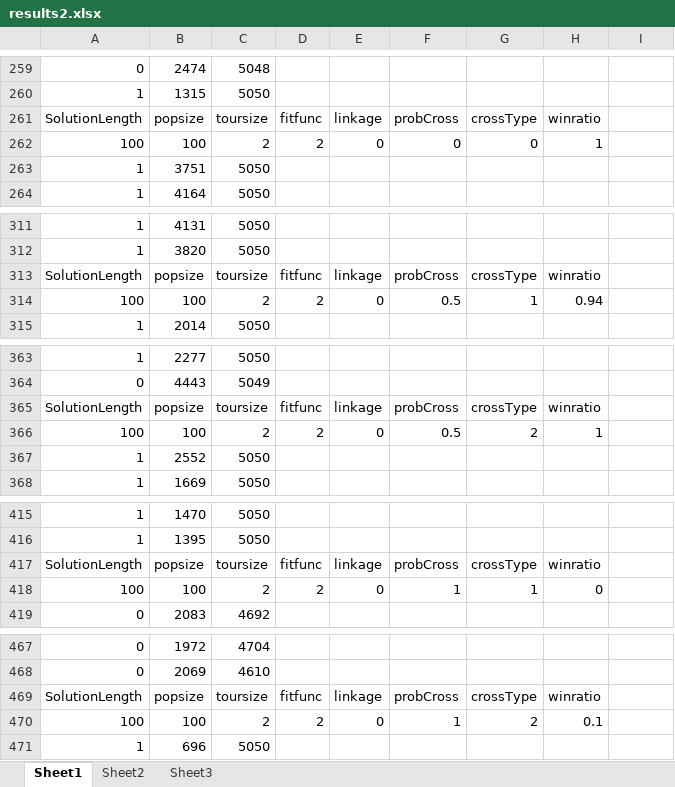
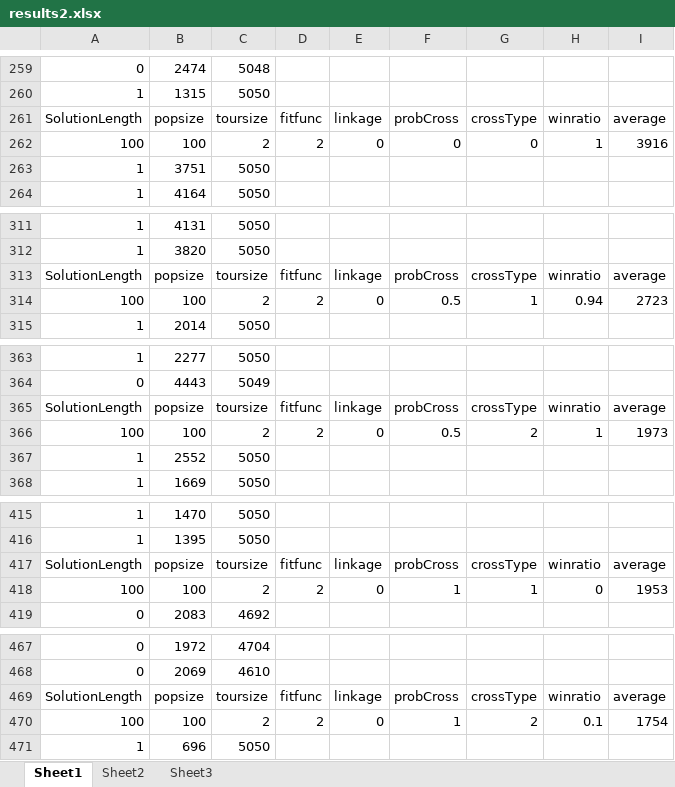
Before and after one commit to ZzAve/EvolutionaryAlgorithms, an Excel workbook: results2.xlsx, sheet Sheet1, drawn as a sheet; only a part is shown, gaps mark what is left out; values as stored, in another font and other column widths than the file's, no borders; the diff covers the shown part only; the diff names each change by its address in the sheet, - before the commit and + after, or states it on an @@ line.

```diff
--- a/results2.xlsx (sheet Sheet1)
+++ b/results2.xlsx (sheet Sheet1)
-I261: (empty)
+I261: average
-I262: (empty)
+I262: 3916
-I313: (empty)
+I313: average
-I314: (empty)
+I314: 2723
-I365: (empty)
+I365: average
-I366: (empty)
+I366: 1973
-I417: (empty)
+I417: average
-I418: (empty)
+I418: 1953
-I469: (empty)
+I469: average
-I470: (empty)
+I470: 1754
```
Also changed, not shown: 1810 edited cells elsewhere in this sheet, sheet Sheet2, results1.xlsx, results4.xlsx, 2 other files.
